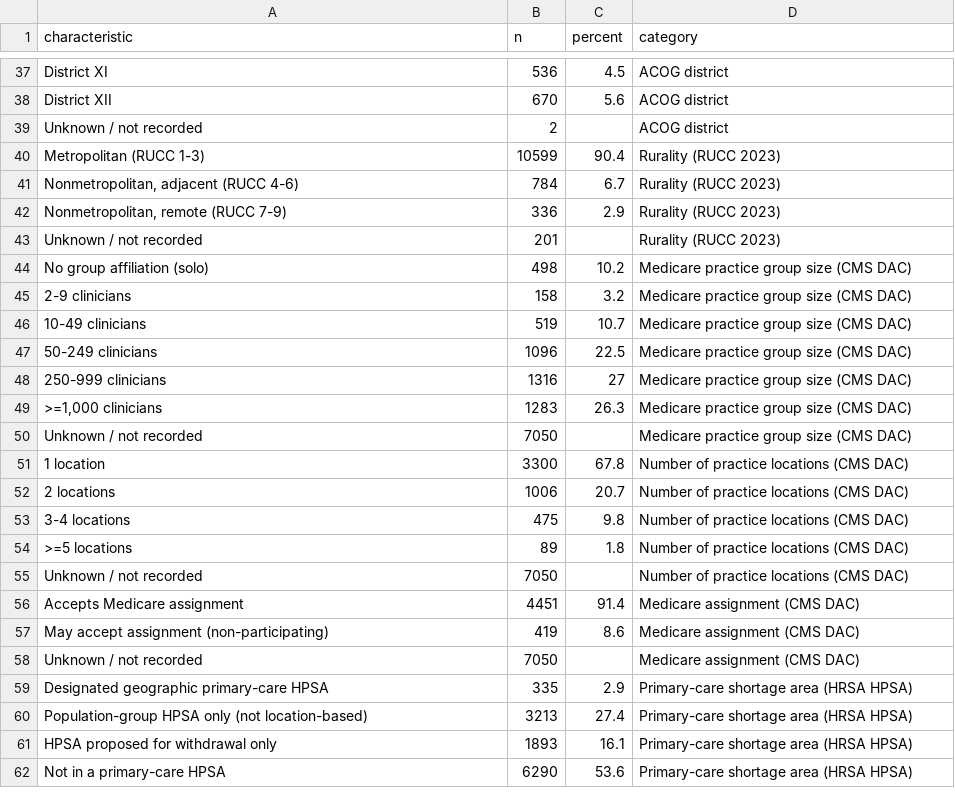
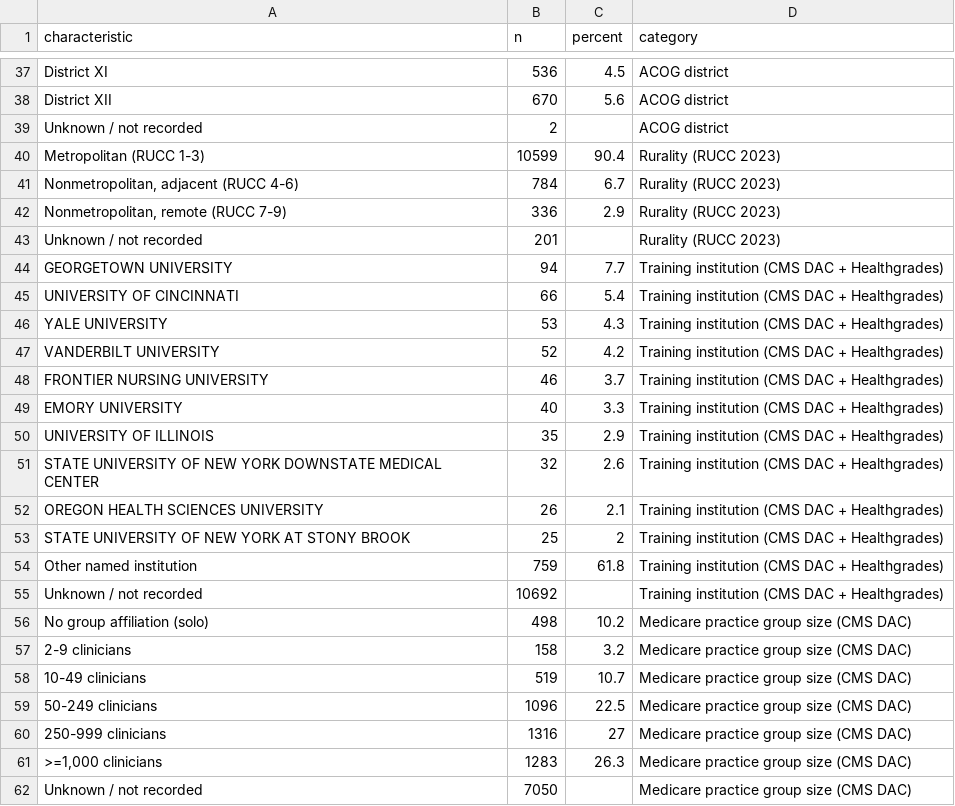
Before and after one commit to mufflyt/midwifery, a CSV file: artifacts/table1_midwives.csv, drawn as a sheet; only a part is shown, gaps mark what is left out; the shorter side is filled out with more unchanged rows; the diff names each change by its address in the sheet, - before the commit and + after, or states it on an @@ line.

```diff
--- a/artifacts/table1_midwives.csv
+++ b/artifacts/table1_midwives.csv
+row 44: GEORGETOWN UNIVERSITY | 94 | 7.7 | Training institution (CMS DAC + Healthgrades)
+row 45: UNIVERSITY OF CINCINNATI | 66 | 5.4 | Training institution (CMS DAC + Healthgrades)
+row 46: YALE UNIVERSITY | 53 | 4.3 | Training institution (CMS DAC + Healthgrades)
+row 47: VANDERBILT UNIVERSITY | 52 | 4.2 | Training institution (CMS DAC + Healthgrades)
+row 48: FRONTIER NURSING UNIVERSITY | 46 | 3.7 | Training institution (CMS DAC + Healthgrades)
+row 49: EMORY UNIVERSITY | 40 | 3.3 | Training institution (CMS DAC + Healthgrades)
+row 50: UNIVERSITY OF ILLINOIS | 35 | 2.9 | Training institution (CMS DAC + Healthgrades)
+row 51: STATE UNIVERSITY OF NEW YORK DOWNSTATE MEDICAL CENTER | 32 | 2.6 | Training institution (CMS DAC + Healthgrades)
+row 52: OREGON HEALTH SCIENCES UNIVERSITY | 26 | 2.1 | Training institution (CMS DAC + Healthgrades)
+row 53: STATE UNIVERSITY OF NEW YORK AT STONY BROOK | 25 | 2 | Training institution (CMS DAC + Healthgrades)
+row 54: Other named institution | 759 | 61.8 | Training institution (CMS DAC + Healthgrades)
+row 55: Unknown / not recorded | 10692 |  | Training institution (CMS DAC + Healthgrades)
```
Also changed, not shown: 7 other files.
